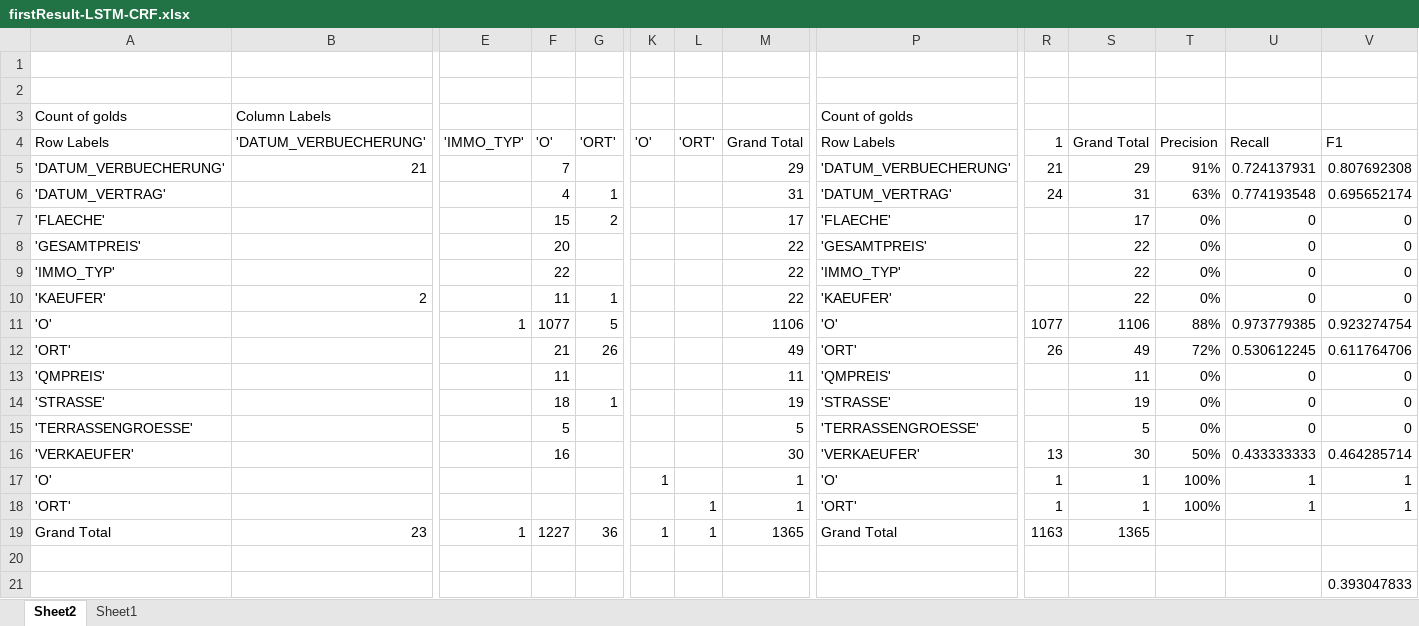
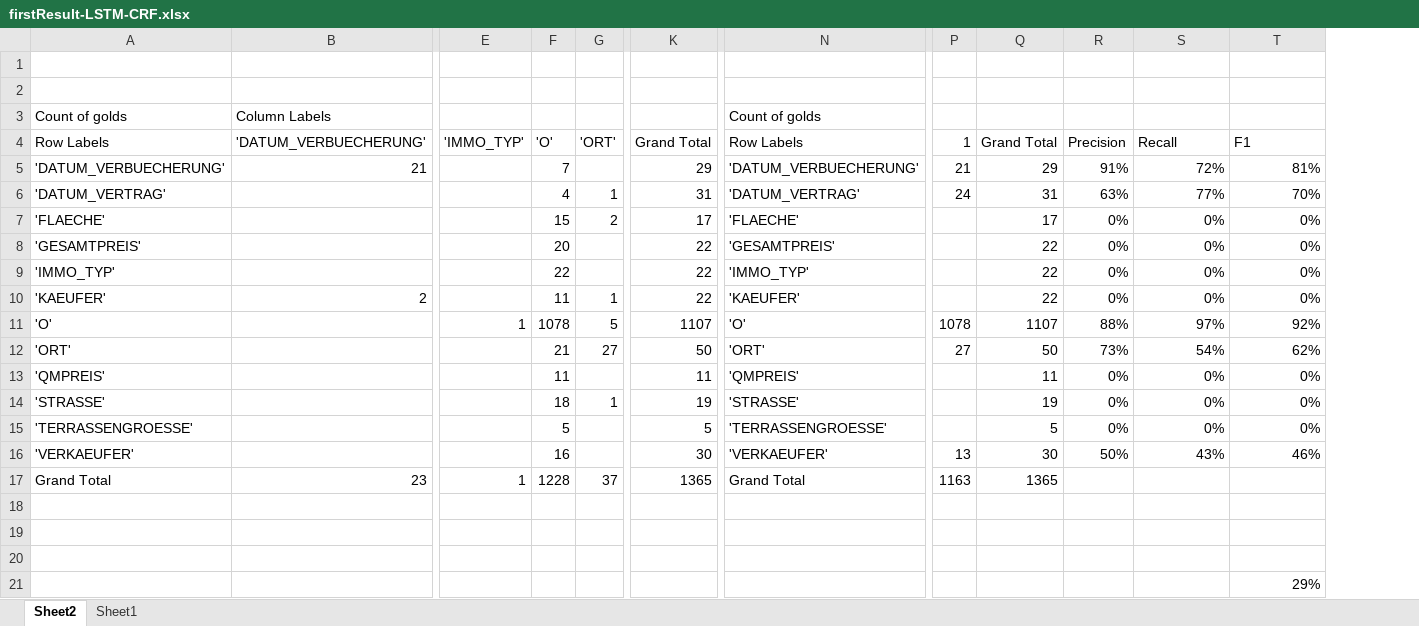
Before and after one commit to trugoj/cs224u, an Excel workbook: base_data/Vasco/firstResult-LSTM-CRF.xlsx, sheet Sheet2, drawn as a sheet; only a part is shown, gaps mark what is left out; values as stored, in another font and other column widths than the file's, no borders; 1 other sheet too large or unreadable and not compared; removed rows and columns are numbered as before the commit, all else as after; rows hold the shown columns only; the diff names each change by its address in the sheet, - before the commit and + after, or states it on an @@ line.

Commit message:
Update firstResult-LSTM-CRF.xlsx

```diff
--- a/base_data/Vasco/firstResult-LSTM-CRF.xlsx (sheet Sheet2)
+++ b/base_data/Vasco/firstResult-LSTM-CRF.xlsx (sheet Sheet2)
-column K ('O'), row 19: 1
-column L ('ORT'), row 19: 1
-S5 (Recall): 0.724137931
+S5 (Recall): 72%
-T5 (F1): 0.807692308
+T5 (F1): 81%
-S6 (Recall): 0.774193548
+S6 (Recall): 77%
-T6 (F1): 0.695652174
+T6 (F1): 70%
-S7:S10 (Recall): 0
+S7:S10 (Recall): 0%
-T7:T10 (F1): 0
+T7:T10 (F1): 0%
-F11 ('O'): 1077
+F11 ('O'): 1078
-K11 (Grand Total): 1106
+K11 (Grand Total): 1107
-P11 (1): 1077
+P11 (1): 1078
-Q11 (Grand Total): 1106
+Q11 (Grand Total): 1107
-S11 (Recall): 0.973779385
+S11 (Recall): 97%
-T11 (F1): 0.923274754
+T11 (F1): 92%
-G12 ('ORT'): 26
+G12 ('ORT'): 27
-K12 (Grand Total): 49
+K12 (Grand Total): 50
-P12 (1): 26
+P12 (1): 27
-Q12 (Grand Total): 49
+Q12 (Grand Total): 50
-R12 (Precision): 72%
+R12 (Precision): 73%
-S12 (Recall): 0.530612245
+S12 (Recall): 54%
-T12 (F1): 0.611764706
+T12 (F1): 62%
-S13:S15 (Recall): 0
+S13:S15 (Recall): 0%
-T13:T15 (F1): 0
+T13:T15 (F1): 0%
-S16 (Recall): 0.433333333
+S16 (Recall): 43%
-T16 (F1): 0.464285714
+T16 (F1): 46%
-row 17: 'O' |  |  |  |  | 1 |  | 1 | 'O' | 1 | 1 | 100% | 1 | 1
-row 18: 'ORT' |  |  |  |  |  | 1 | 1 | 'ORT' | 1 | 1 | 100% | 1 | 1
-F17 ('O'): 1227
+F17 ('O'): 1228
-G17 ('ORT'): 36
+G17 ('ORT'): 37
+row 19: (empty)
+row 20: (empty)
-T21 (F1): 0.393047833
+T21 (F1): 29%
```
Also changed, not shown: formulas that keep their value.
